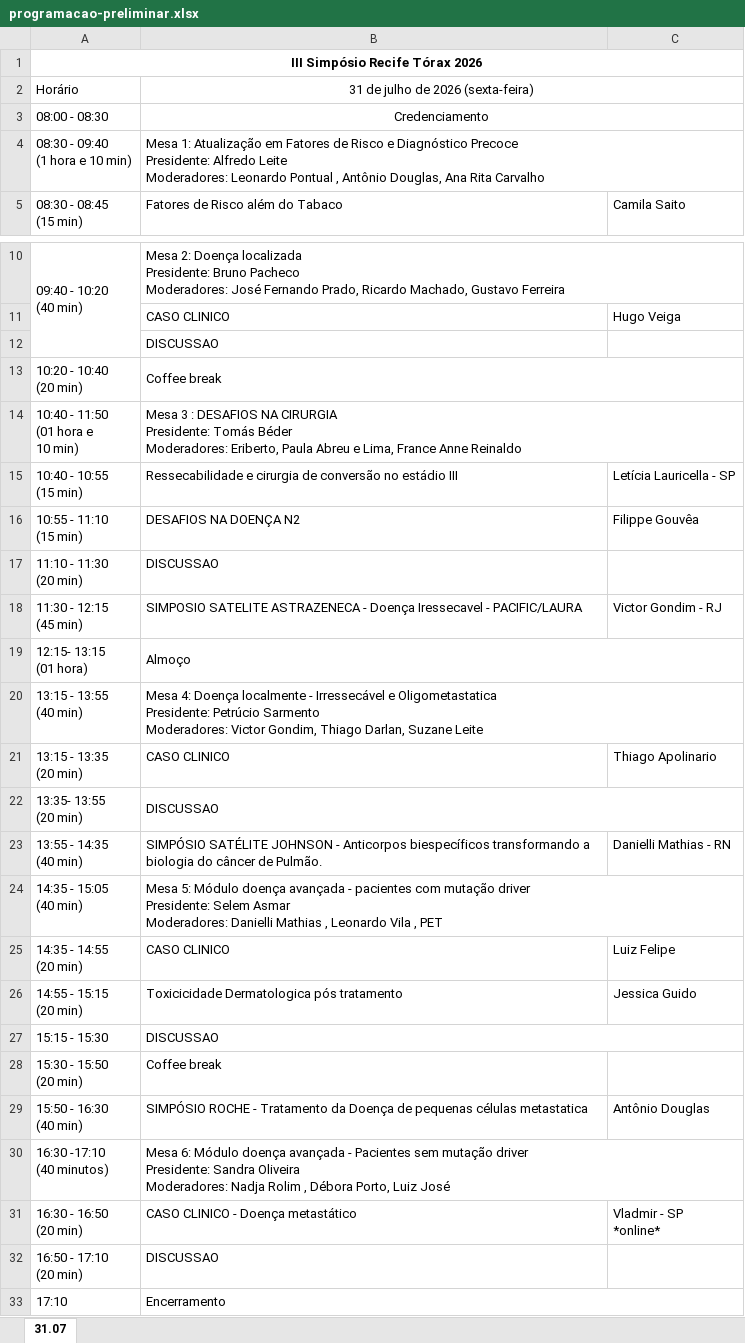
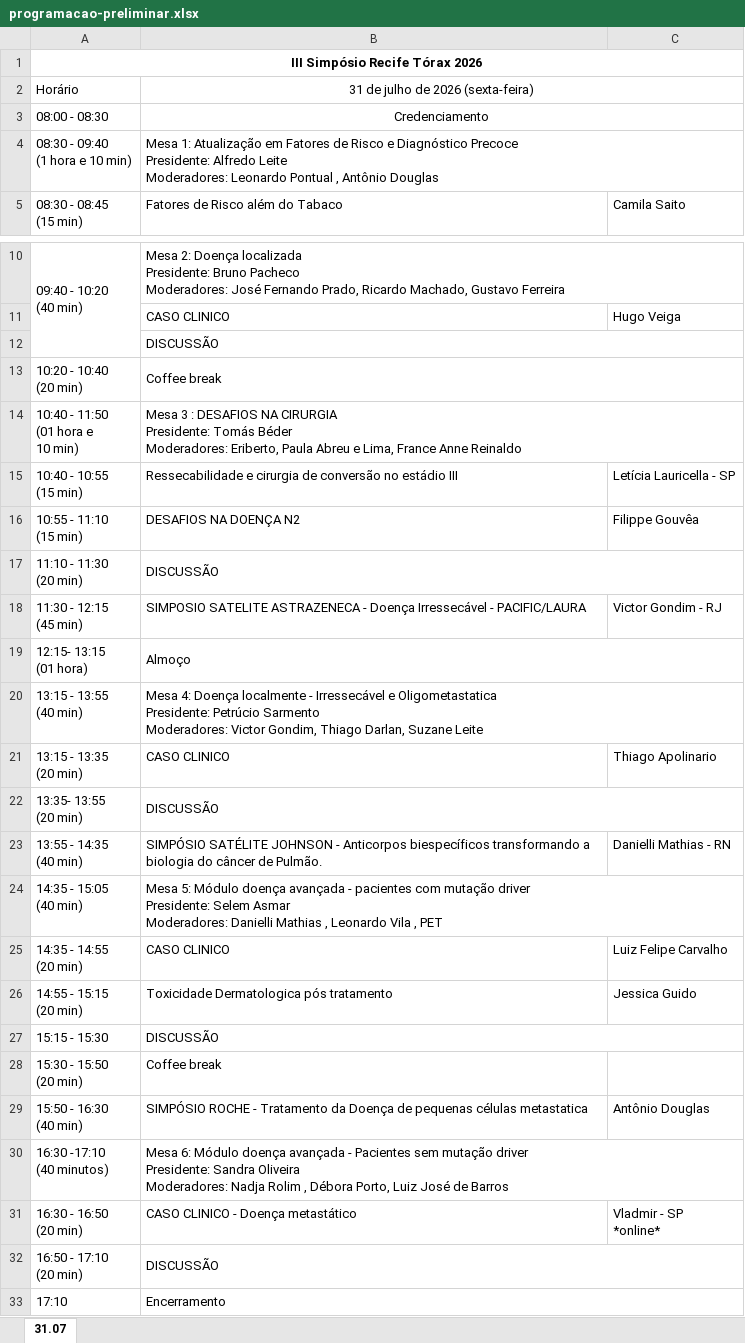
Before and after one commit to jgfn1/luka, an Excel workbook: recifetorax2026/schedule/programacao-preliminar.xlsx, sheet 31.07, drawn as a sheet; only a part is shown, gaps mark what is left out; values as stored, in another font and other column widths than the file's, no borders; charts and pictures not drawn; the diff names each change by its address in the sheet, - before the commit and + after, or states it on an @@ line.

Commit message:
Update session details and speaker names for Recife Tórax 2026
- Removed Ana Rita Carvalho from the list of moderators for Mesa 1.
- Updated speaker name from "Luiz Felipe" to "Luiz Felipe Carvalho" in the schedule.
- Revised moderator name from "Luiz José" to "Luiz José de Barros" for Mesa 6.
- Ensured consistency across HTML and CSV files with the latest changes.

```diff
--- a/recifetorax2026/schedule/programacao-preliminar.xlsx (sheet 31.07)
+++ b/recifetorax2026/schedule/programacao-preliminar.xlsx (sheet 31.07)
-B4: …, Antônio Douglas, Ana Rita Carvalho
+B4: …, Antônio Douglas
-B12: DISCUSSAO
+B12: DISCUSSÃO
+B12:C12 merged
-B17: DISCUSSAO
+B17: DISCUSSÃO
+B17:C17 merged
-B18: …- Doença Iressecavel - PACIFIC/LAURA
+B18: …- Doença Irressecável - PACIFIC/LAURA
-B22: DISCUSSAO
+B22: DISCUSSÃO
-C25: Luiz Felipe
+C25: Luiz Felipe Carvalho
-B26: Toxicicidade Dermatologica pós tratamento
+B26: Toxicidade Dermatologica pós tratamento
-B27: DISCUSSAO
+B27: DISCUSSÃO
-B30: …Luiz José
+B30: …Luiz José de Barros
-B32: DISCUSSAO
+B32: DISCUSSÃO
+B32:C32 merged
```
Also changed, not shown: 3 other files.
